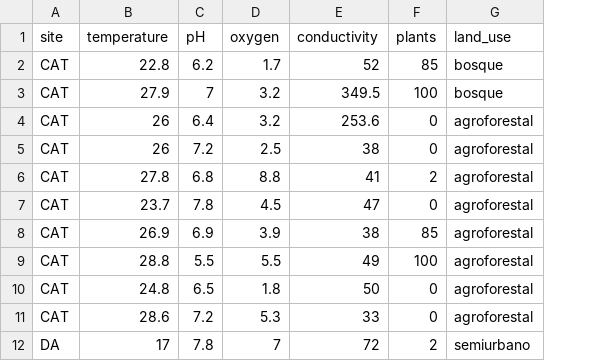
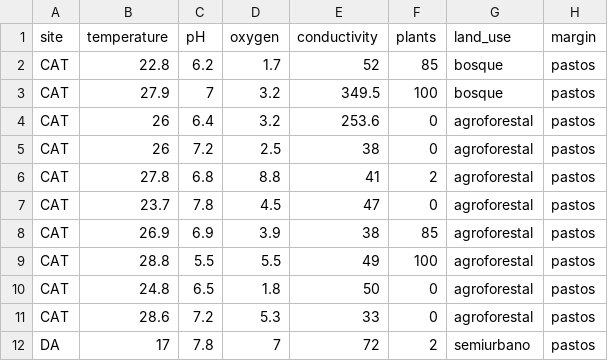
Before and after one commit to PEGutierrezF/Course_Multivariate_Stat_for_Ecological_Data, a CSV file: data/RDA_environmetal.csv, drawn as a sheet; only a part is shown; the diff names each change by its address in the sheet, - before the commit and + after, or states it on an @@ line.

Commit message:
data

```diff
--- a/data/RDA_environmetal.csv
+++ b/data/RDA_environmetal.csv
+column H (margin), rows 2-12: all pastos
```
Also changed, not shown: 2 other files.
